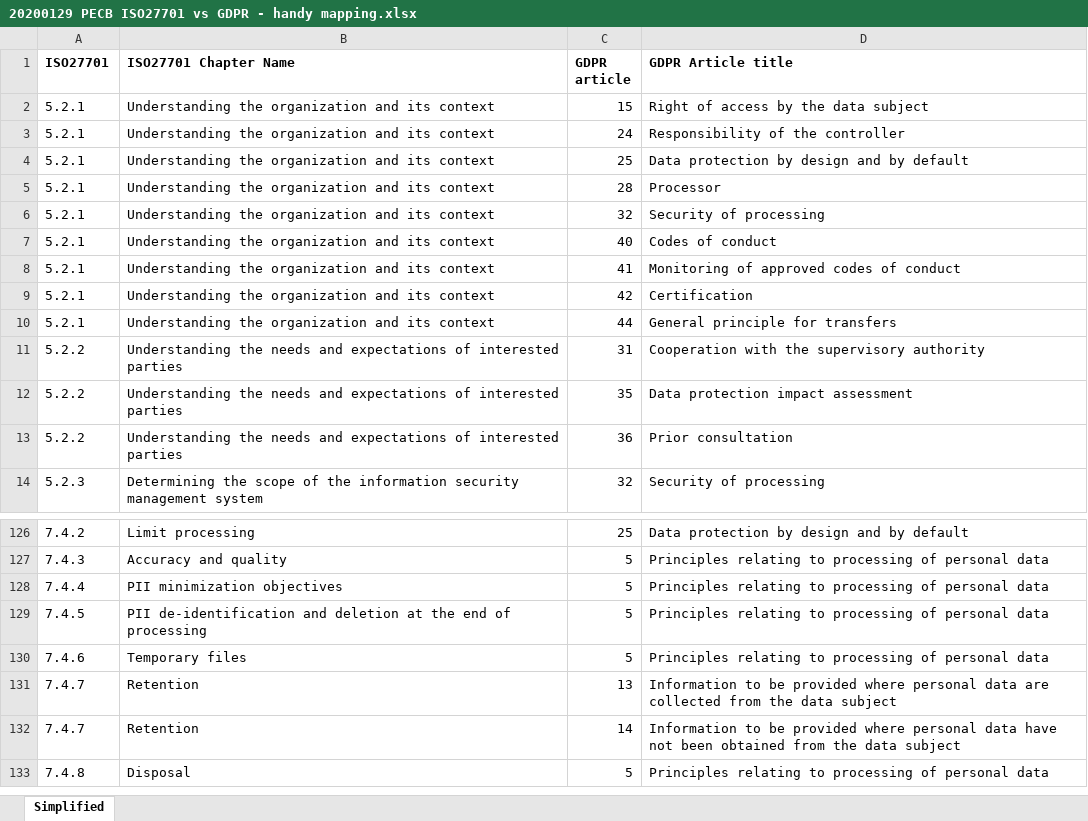
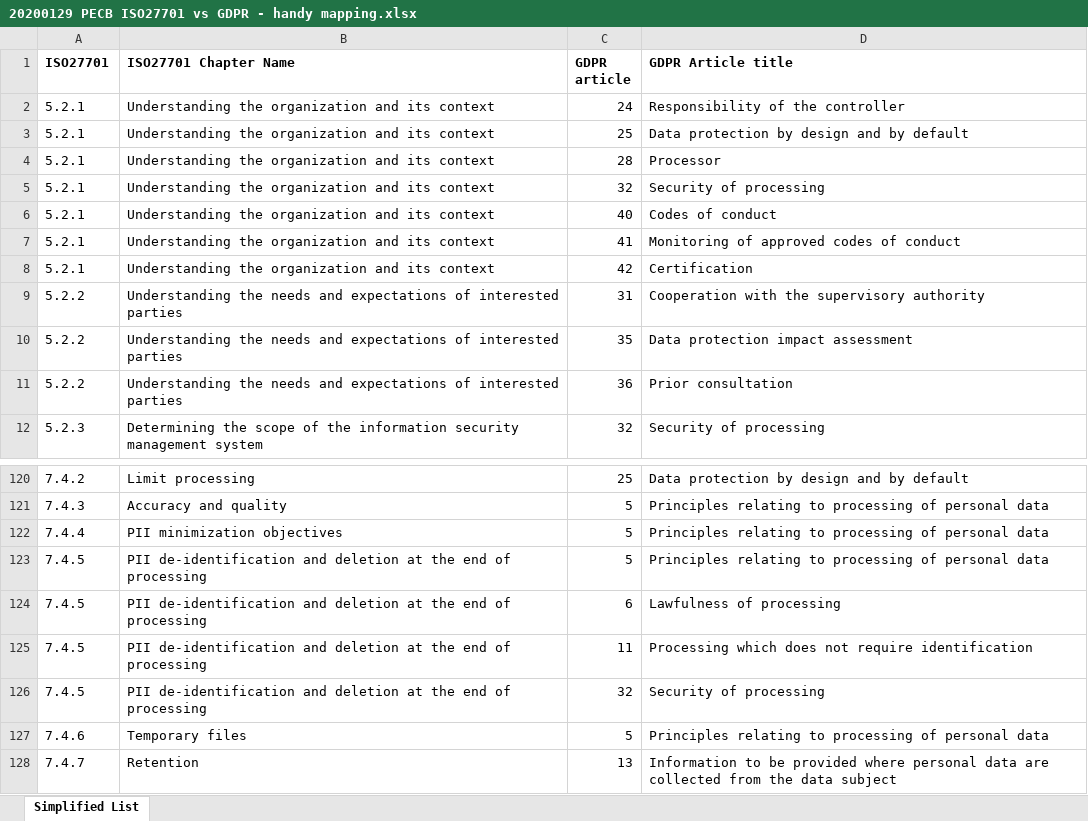
Before and after one commit to PeterGeelen/ISO27701-Collaterals, an Excel workbook: 20200129 PECB ISO27701 vs GDPR - handy mapping.xlsx, sheet Simplified List, drawn as a sheet; only a part is shown, gaps mark what is left out; the shorter side is filled out with more unchanged rows; values as stored, in another font and other column widths than the file's, no borders; removed rows and columns are numbered as before the commit, all else as after; the diff covers the shown part only; the diff names each change by its address in the sheet, - before the commit and + after, or states it on an @@ line.

```diff
--- a/20200129 PECB ISO27701 vs GDPR - handy mapping.xlsx (sheet Simplified List)
+++ b/20200129 PECB ISO27701 vs GDPR - handy mapping.xlsx (sheet Simplified List)
-sheet tab: Simplified
+sheet tab: Simplified List
-row 2: 5.2.1 | Understanding the organization and its context | 15 | Right of access by the data subject
-row 10: 5.2.1 | Understanding the organization and its context | 44 | General principle for transfers
+row 124: 7.4.5 | PII de-identification and deletion at the end of processing | 6 | Lawfulness of processing
+row 125: 7.4.5 | PII de-identification and deletion at the end of processing | 11 | Processing which does not require identification
+row 126: 7.4.5 | PII de-identification and deletion at the end of processing | 32 | Security of processing
```
Also changed, not shown: 38 added rows, 39 removed rows and 28 moved rows elsewhere in this sheet, 1 other file.
